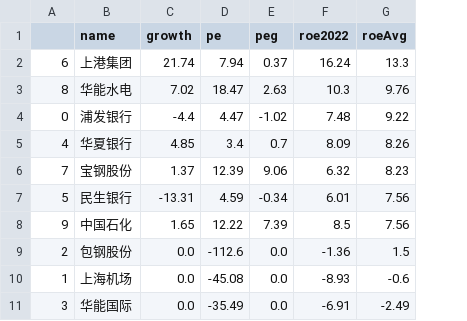
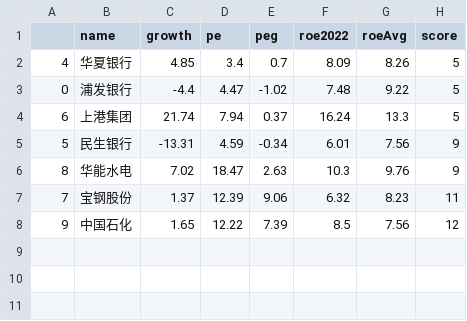
Before and after one commit to darkinglight/help, a CSV file: python/baostock/dump.csv, drawn as a sheet; removed rows and columns are numbered as before the commit, all else as after; the diff names each change by its address in the sheet, - before the commit and + after, or states it on an @@ line.

```diff
--- a/python/baostock/dump.csv
+++ b/python/baostock/dump.csv
+column H (score), row 4: 5; rows 6-8: 9 | 11 | 12
@@ row 5 moved to row 2: 4 @@
@@ row 4 moved to row 3: 0 @@
@@ row 7 moved to row 5: 5 @@
-row 9: 2 | 包钢股份 | 0.0 | -112.6 | 0.0 | -1.36 | 1.5
-row 10: 1 | 上海机场 | 0.0 | -45.08 | 0.0 | -8.93 | -0.6
-row 11: 3 | 华能国际 | 0.0 | -35.49 | 0.0 | -6.91 | -2.49
```
Also changed, not shown: 1 other file.
